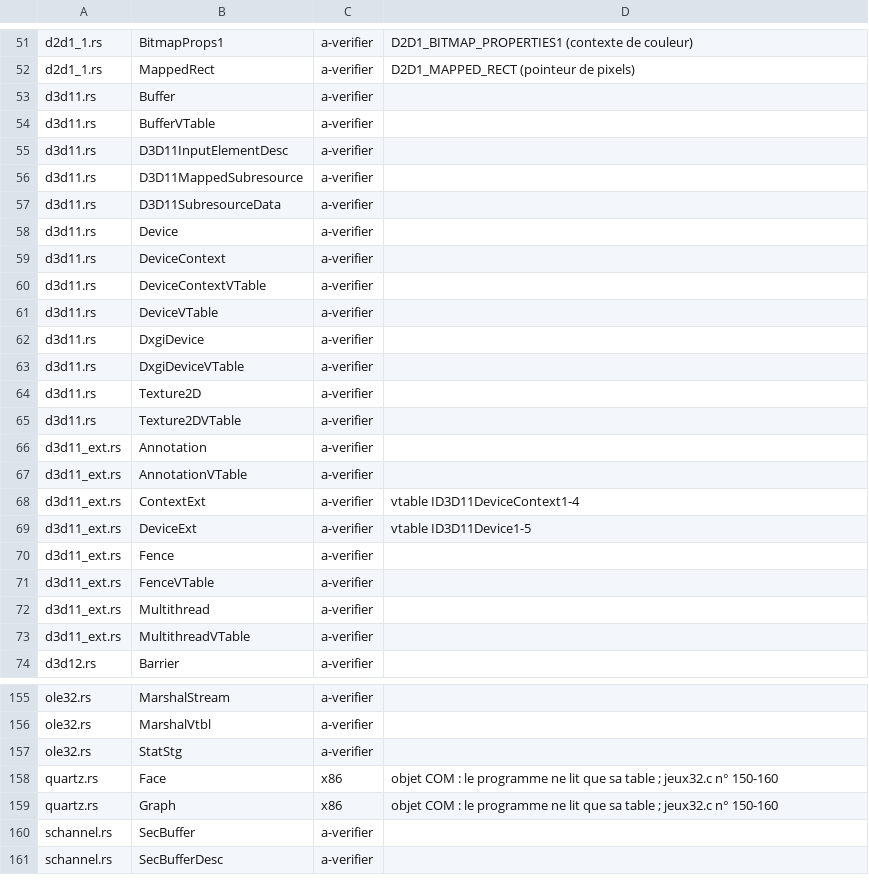
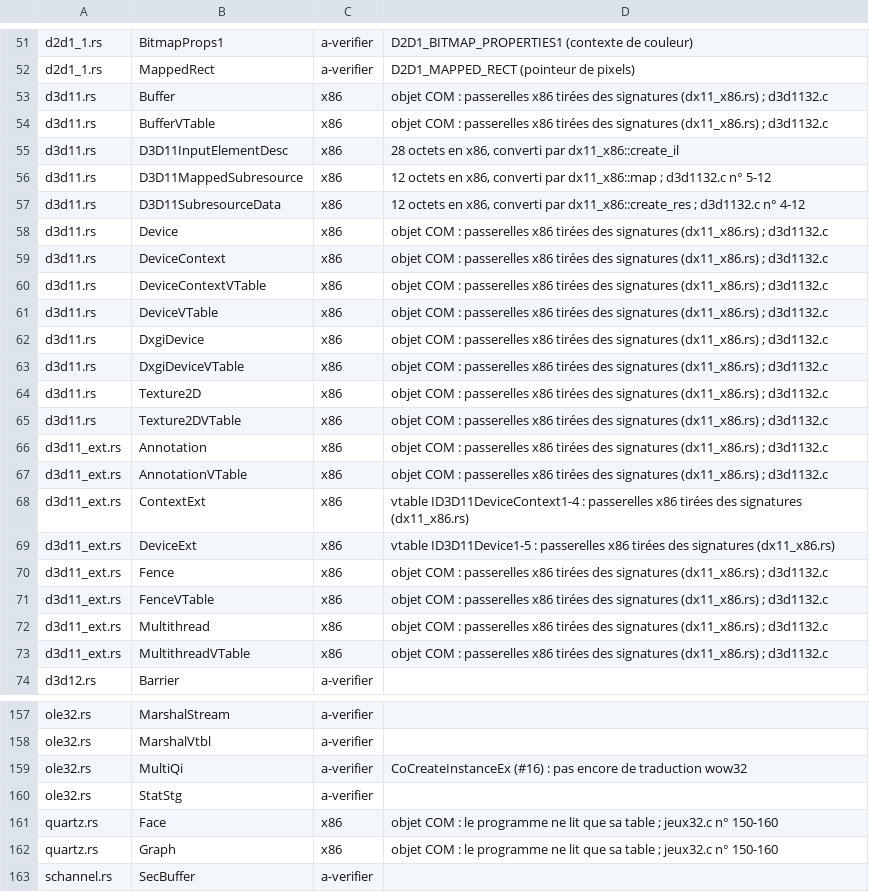
Before and after one commit to Univers4craft/winlux, a TSV file: docs/compat/wow32-structures.tsv, drawn as a sheet; only a part is shown, gaps mark what is left out; the shorter side is filled out with more unchanged rows; the diff covers the shown part only.

```diff
--- a/docs/compat/wow32-structures.tsv
+++ b/docs/compat/wow32-structures.tsv
@@ -52,23 +52,23 @@ d2d1_1.rs	BitmapProps1	a-verifier	D2D1_BITMAP_PROPERTIES1 (contexte de couleur)
 d2d1_1.rs	MappedRect	a-verifier	D2D1_MAPPED_RECT (pointeur de pixels)
-d3d11.rs	Buffer	a-verifier	
-d3d11.rs	BufferVTable	a-verifier	
-d3d11.rs	D3D11InputElementDesc	a-verifier	
-d3d11.rs	D3D11MappedSubresource	a-verifier	
-d3d11.rs	D3D11SubresourceData	a-verifier	
-d3d11.rs	Device	a-verifier	
-d3d11.rs	DeviceContext	a-verifier	
-d3d11.rs	DeviceContextVTable	a-verifier	
-d3d11.rs	DeviceVTable	a-verifier	
-d3d11.rs	DxgiDevice	a-verifier	
-d3d11.rs	DxgiDeviceVTable	a-verifier	
-d3d11.rs	Texture2D	a-verifier	
-d3d11.rs	Texture2DVTable	a-verifier	
-d3d11_ext.rs	Annotation	a-verifier	
-d3d11_ext.rs	AnnotationVTable	a-verifier	
-d3d11_ext.rs	ContextExt	a-verifier	vtable ID3D11DeviceContext1-4
-d3d11_ext.rs	DeviceExt	a-verifier	vtable ID3D11Device1-5
-d3d11_ext.rs	Fence	a-verifier	
-d3d11_ext.rs	FenceVTable	a-verifier	
-d3d11_ext.rs	Multithread	a-verifier	
-d3d11_ext.rs	MultithreadVTable	a-verifier	
+d3d11.rs	Buffer	x86	objet COM : passerelles x86 tirées des signatures (dx11_x86.rs) ; d3d1132.c
+d3d11.rs	BufferVTable	x86	objet COM : passerelles x86 tirées des signatures (dx11_x86.rs) ; d3d1132.c
+d3d11.rs	D3D11InputElementDesc	x86	28 octets en x86, converti par dx11_x86::create_il
+d3d11.rs	D3D11MappedSubresource	x86	12 octets en x86, converti par dx11_x86::map ; d3d1132.c n° 5-12
+d3d11.rs	D3D11SubresourceData	x86	12 octets en x86, converti par dx11_x86::create_res ; d3d1132.c n° 4-12
+d3d11.rs	Device	x86	objet COM : passerelles x86 tirées des signatures (dx11_x86.rs) ; d3d1132.c
+d3d11.rs	DeviceContext	x86	objet COM : passerelles x86 tirées des signatures (dx11_x86.rs) ; d3d1132.c
+d3d11.rs	DeviceContextVTable	x86	objet COM : passerelles x86 tirées des signatures (dx11_x86.rs) ; d3d1132.c
+d3d11.rs	DeviceVTable	x86	objet COM : passerelles x86 tirées des signatures (dx11_x86.rs) ; d3d1132.c
+d3d11.rs	DxgiDevice	x86	objet COM : passerelles x86 tirées des signatures (dx11_x86.rs) ; d3d1132.c
+d3d11.rs	DxgiDeviceVTable	x86	objet COM : passerelles x86 tirées des signatures (dx11_x86.rs) ; d3d1132.c
+d3d11.rs	Texture2D	x86	objet COM : passerelles x86 tirées des signatures (dx11_x86.rs) ; d3d1132.c
+d3d11.rs	Texture2DVTable	x86	objet COM : passerelles x86 tirées des signatures (dx11_x86.rs) ; d3d1132.c
+d3d11_ext.rs	Annotation	x86	objet COM : passerelles x86 tirées des signatures (dx11_x86.rs) ; d3d1132.c
+d3d11_ext.rs	AnnotationVTable	x86	objet COM : passerelles x86 tirées des signatures (dx11_x86.rs) ; d3d1132.c
+d3d11_ext.rs	ContextExt	x86	vtable ID3D11DeviceContext1-4 : passerelles x86 tirées des signatures (dx11_x86.rs)
+d3d11_ext.rs	DeviceExt	x86	vtable ID3D11Device1-5 : passerelles x86 tirées des signatures (dx11_x86.rs)
+d3d11_ext.rs	Fence	x86	objet COM : passerelles x86 tirées des signatures (dx11_x86.rs) ; d3d1132.c
+d3d11_ext.rs	FenceVTable	x86	objet COM : passerelles x86 tirées des signatures (dx11_x86.rs) ; d3d1132.c
+d3d11_ext.rs	Multithread	x86	objet COM : passerelles x86 tirées des signatures (dx11_x86.rs) ; d3d1132.c
+d3d11_ext.rs	MultithreadVTable	x86	objet COM : passerelles x86 tirées des signatures (dx11_x86.rs) ; d3d1132.c
 d3d12.rs	Barrier	a-verifier	
@@ -156,2 +158,3 @@ ole32.rs	MarshalStream	a-verifier
 ole32.rs	MarshalVtbl	a-verifier	
+ole32.rs	MultiQi	a-verifier	CoCreateInstanceEx (#16) : pas encore de traduction wow32
 ole32.rs	StatStg	a-verifier	
```
Also changed, not shown: 2 added rows and 16 edited cells elsewhere in this file, 13 other files.
